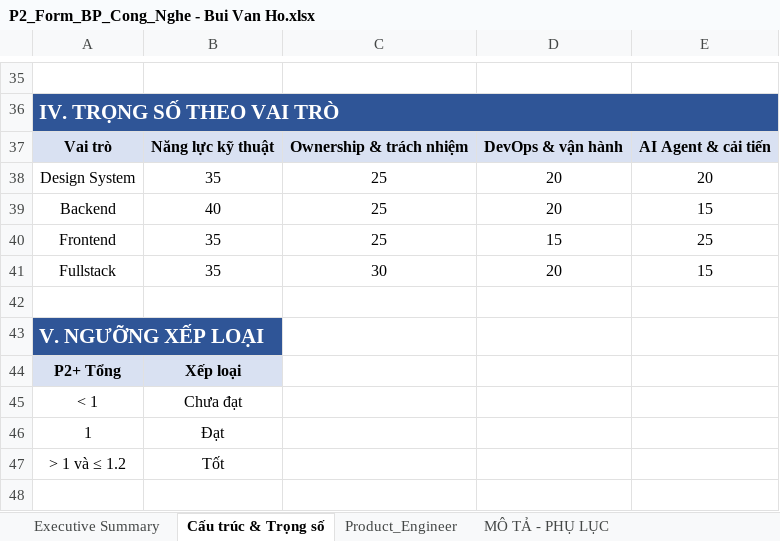
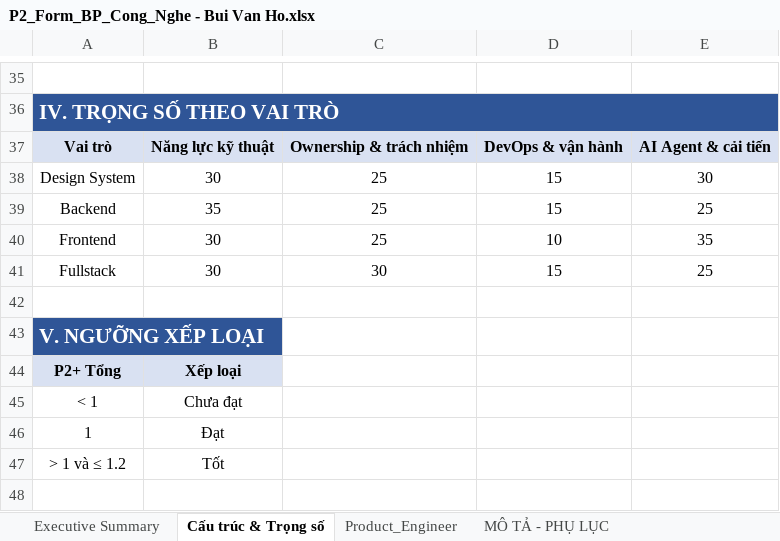
Before and after one commit to achoo254/project-management, an Excel workbook: members/P2_Form_BP_Cong_Nghe - Bui Van Ho.xlsx, sheet Cấu trúc & Trọng số, drawn as a sheet; only a part is shown, gaps mark what is left out; values as stored, in another font and other column widths than the file's, no borders; removed rows and columns are numbered as before the commit, all else as after; the diff names each change by its address in the sheet, - before the commit and + after, or states it on an @@ line.

Commit message:
Update P2_Form_BP_Cong_Nghe - Bui Van Ho.xlsx with revised data to enhance scoring and delivery calculations.

```diff
--- a/members/P2_Form_BP_Cong_Nghe - Bui Van Ho.xlsx (sheet Cấu trúc & Trọng số)
+++ b/members/P2_Form_BP_Cong_Nghe - Bui Van Ho.xlsx (sheet Cấu trúc & Trọng số)
-B38: 35
+B38: 30
-D38: 20
+D38: 15
-E38: 20
+E38: 30
-row 39: Backend | 40 | 25 | 20 | 15
-A39: Frontend
+A39: Backend
+row 40: Frontend | 30 | 25 | 10 | 35
-B41: 35
+B41: 30
-D41: 20
+D41: 15
-E41: 15
+E41: 25
```
Also changed, not shown: sheet Product_Engineer.
